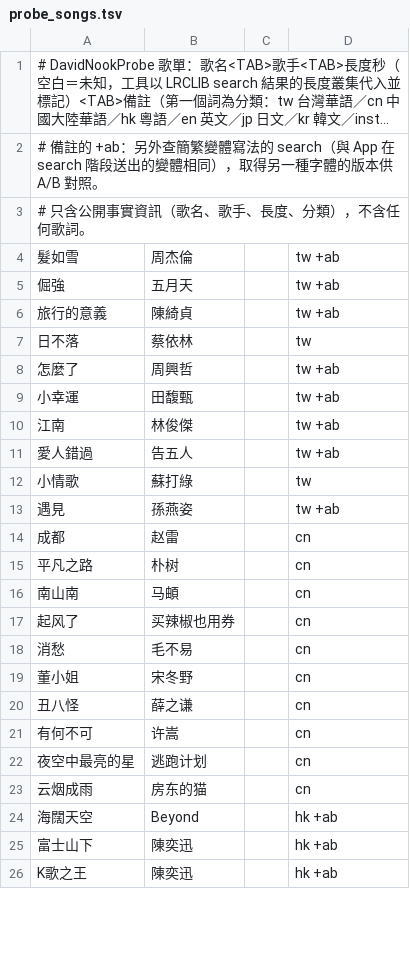
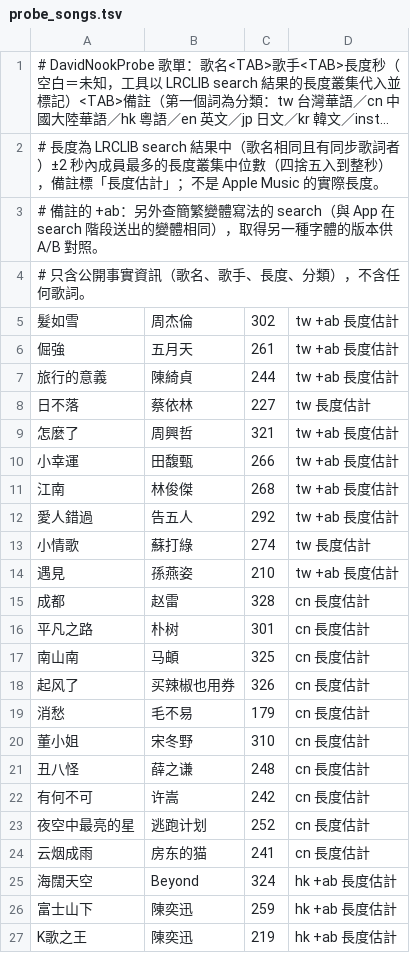
Before and after one commit to davidkong3804/DavidNook, a TSV file: Packages/DavidNookCore/Tools/probe_songs.tsv, drawn as a sheet; only a part is shown; long unchanged cells end in …; addresses are those after the commit; the diff covers the shown part only; the diff names each change by its address in the sheet, - before the commit and + after, or states it on an @@ line.

```diff
--- a/Packages/DavidNookCore/Tools/probe_songs.tsv
+++ b/Packages/DavidNookCore/Tools/probe_songs.tsv
+row 2: # 長度為 LRCLIB search 結果中（歌名相同且有同步歌詞者）±2 秒內成員最多的長度叢集中位數（四捨五入到整秒），備註標「長度估計」；不是 Apple Music 的實際長度。
-C5: (empty)
+C5: 302
-D5:D7: tw +ab
+D5:D7: tw +ab 長度估計
-C6: (empty)
+C6: 261
-C7: (empty)
+C7: 244
-C8: (empty)
+C8: 227
-D8: tw
+D8: tw 長度估計
-C9: (empty)
+C9: 321
-D9:D12: tw +ab
+D9:D12: tw +ab 長度估計
-C10: (empty)
+C10: 266
-C11: (empty)
+C11: 268
-C12: (empty)
+C12: 292
-C13: (empty)
+C13: 274
-D13: tw
+D13: tw 長度估計
-C14: (empty)
+C14: 210
-D14: tw +ab
+D14: tw +ab 長度估計
-C15: (empty)
+C15: 328
-D15:D24: cn
+D15:D24: cn 長度估計
-C16: (empty)
+C16: 301
-C17: (empty)
+C17: 325
-C18: (empty)
+C18: 326
-C19: (empty)
+C19: 179
-C20: (empty)
+C20: 310
-C21: (empty)
+C21: 248
-C22: (empty)
+C22: 242
-C23: (empty)
+C23: 252
-C24: (empty)
+C24: 241
-C25: (empty)
+C25: 324
-D25:D27: hk +ab
+D25:D27: hk +ab 長度估計
-C26: (empty)
+C26: 259
-C27: (empty)
+C27: 219
```
Also changed, not shown: 2 added rows and 52 edited cells elsewhere in this file.
